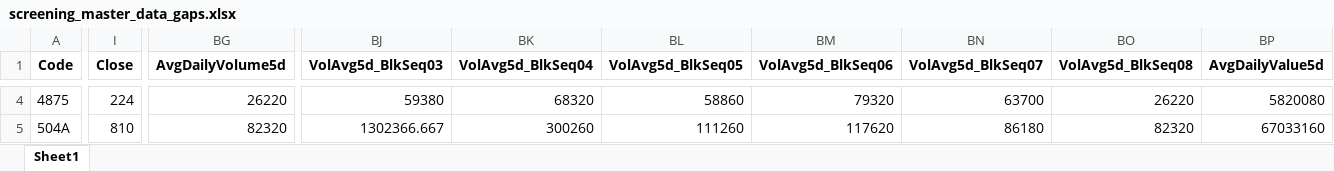
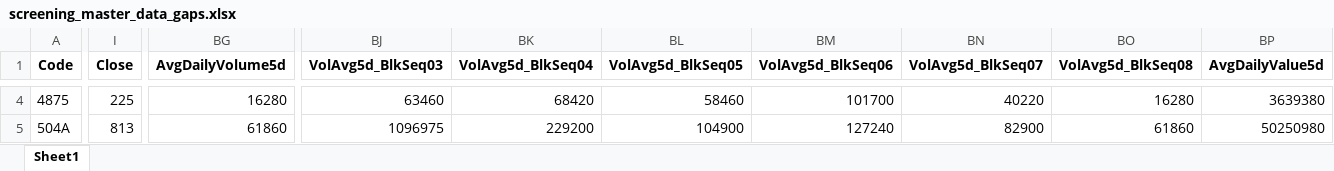
Before and after one commit to mzinvestment1105/mizuki-fund, an Excel workbook: bi/outputs/screening_master_data_gaps.xlsx, sheet Sheet1, drawn as a sheet; only a part is shown, gaps mark what is left out; values as stored, in another font and other column widths than the file's, no borders; the diff covers the shown part only; the diff names each change by its address in the sheet, - before the commit and + after, or states it on an @@ line.

```diff
--- a/bi/outputs/screening_master_data_gaps.xlsx (sheet Sheet1)
+++ b/bi/outputs/screening_master_data_gaps.xlsx (sheet Sheet1)
-I4 (Close): 224
+I4 (Close): 225
-BG4 (AvgDailyVolume5d): 26220
+BG4 (AvgDailyVolume5d): 16280
-BJ4 (VolAvg5d_BlkSeq03): 59380
+BJ4 (VolAvg5d_BlkSeq03): 63460
-BK4 (VolAvg5d_BlkSeq04): 68320
+BK4 (VolAvg5d_BlkSeq04): 68420
-BL4 (VolAvg5d_BlkSeq05): 58860
+BL4 (VolAvg5d_BlkSeq05): 58460
-BM4 (VolAvg5d_BlkSeq06): 79320
+BM4 (VolAvg5d_BlkSeq06): 101700
-BN4 (VolAvg5d_BlkSeq07): 63700
+BN4 (VolAvg5d_BlkSeq07): 40220
-BO4 (VolAvg5d_BlkSeq08): 26220
+BO4 (VolAvg5d_BlkSeq08): 16280
-BP4 (AvgDailyValue5d): 5820080
+BP4 (AvgDailyValue5d): 3639380
-I5 (Close): 810
+I5 (Close): 813
-BG5 (AvgDailyVolume5d): 82320
+BG5 (AvgDailyVolume5d): 61860
-BJ5 (VolAvg5d_BlkSeq03): 1302366.667
+BJ5 (VolAvg5d_BlkSeq03): 1096975
-BK5 (VolAvg5d_BlkSeq04): 300260
+BK5 (VolAvg5d_BlkSeq04): 229200
-BL5 (VolAvg5d_BlkSeq05): 111260
+BL5 (VolAvg5d_BlkSeq05): 104900
-BM5 (VolAvg5d_BlkSeq06): 117620
+BM5 (VolAvg5d_BlkSeq06): 127240
-BN5 (VolAvg5d_BlkSeq07): 86180
+BN5 (VolAvg5d_BlkSeq07): 82900
-BO5 (VolAvg5d_BlkSeq08): 82320
+BO5 (VolAvg5d_BlkSeq08): 61860
-BP5 (AvgDailyValue5d): 67033160
+BP5 (AvgDailyValue5d): 50250980
```
Also changed, not shown: 210 edited cells elsewhere in this sheet, bi/outputs/yfinance_audit.xlsx, 4 other files.
